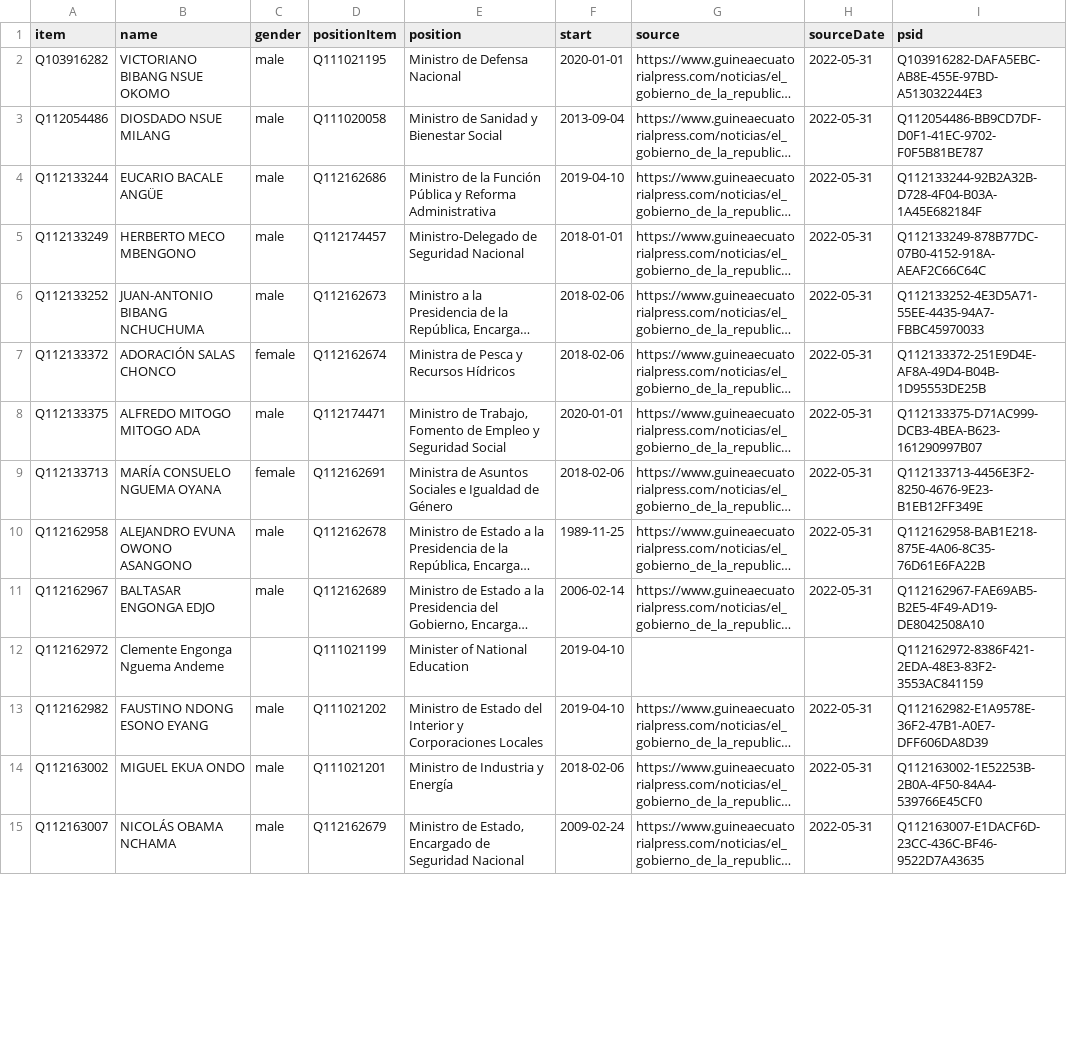
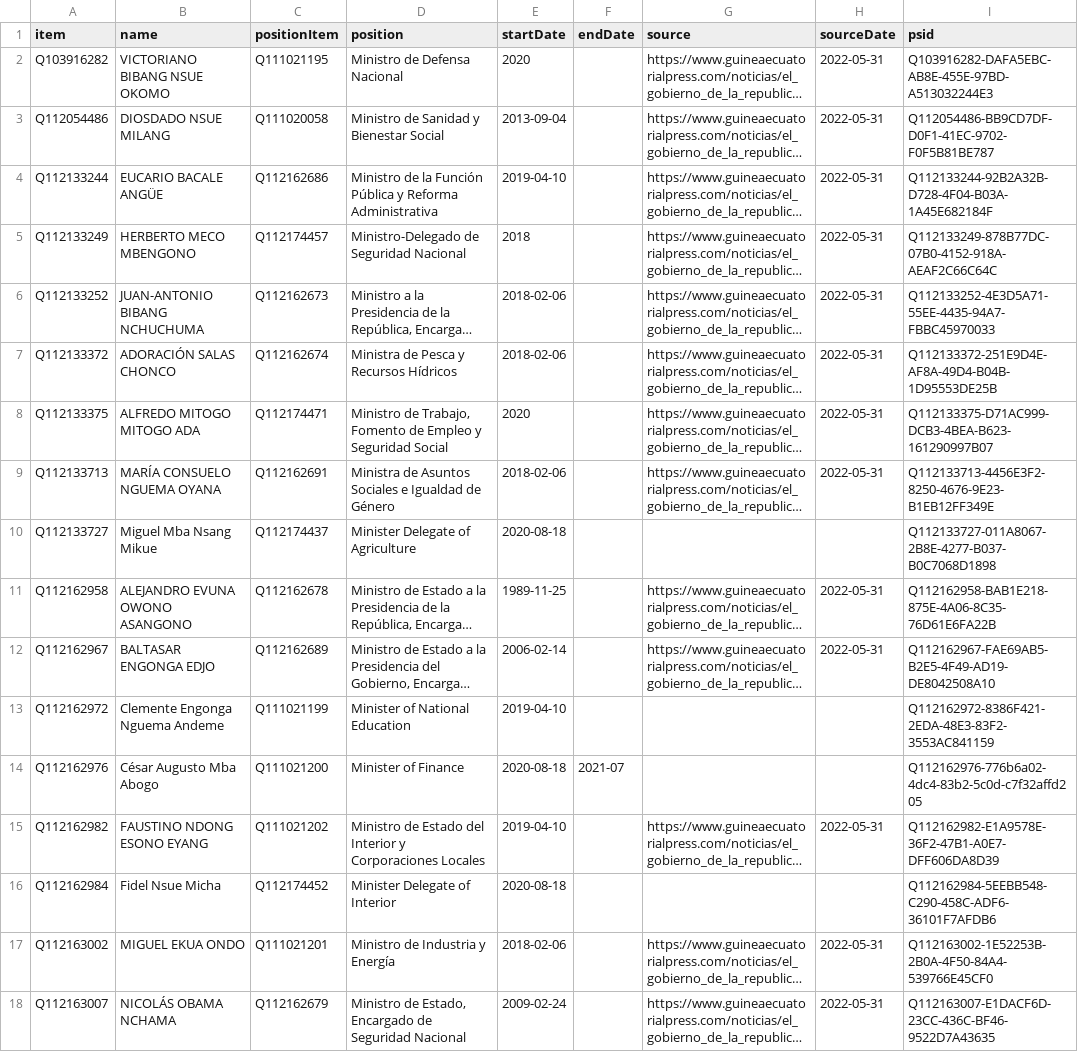
Before and after one commit to every-politician-scrapers/equatorial-guinea, a CSV file: sources/official/wikidata.csv, drawn as a sheet; only a part is shown; long unchanged cells end in …; removed rows and columns are numbered as before the commit, all else as after; the diff covers the shown part only; the diff names each change by its address in the sheet, - before the commit and + after, or states it on an @@ line.

Commit message:
update wikidata.js to handle P5054 (cabinet)

```diff
--- a/sources/official/wikidata.csv
+++ b/sources/official/wikidata.csv
-column C (gender), rows 2-15: male | male | male | male | male | female | male | female | male | male |  | male | male | male
+column F (endDate), empty
-E1: start
+E1: startDate
-E2 (startDate): 2020-01-01
+E2 (startDate): 2020
-E5 (startDate): 2018-01-01
+E5 (startDate): 2018
-E8 (startDate): 2020-01-01
+E8 (startDate): 2020
+row 10: Q112133727 | Miguel Mba Nsang Mikue | Q112174437 | Minister Delegate of Agriculture | 2020-08-18 |  |  |  | Q112133727-011A8067-2B8E-4277-B037-B0C7068D1898
+row 14: Q112162976 | César Augusto Mba Abogo | Q111021200 | Minister of Finance | 2020-08-18 | 2021-07 |  |  | Q112162976-776b6a02-4dc4-83b2-5c0d-c7f32affd205
+row 16: Q112162984 | Fidel Nsue Micha | Q112174452 | Minister Delegate of Interior | 2020-08-18 |  |  |  | Q112162984-5EEBB548-C290-458C-ADF6-36101F7AFDB6
```
Also changed, not shown: 28 edited cells elsewhere in this file, sources/official/diff.csv, 1 other file.
